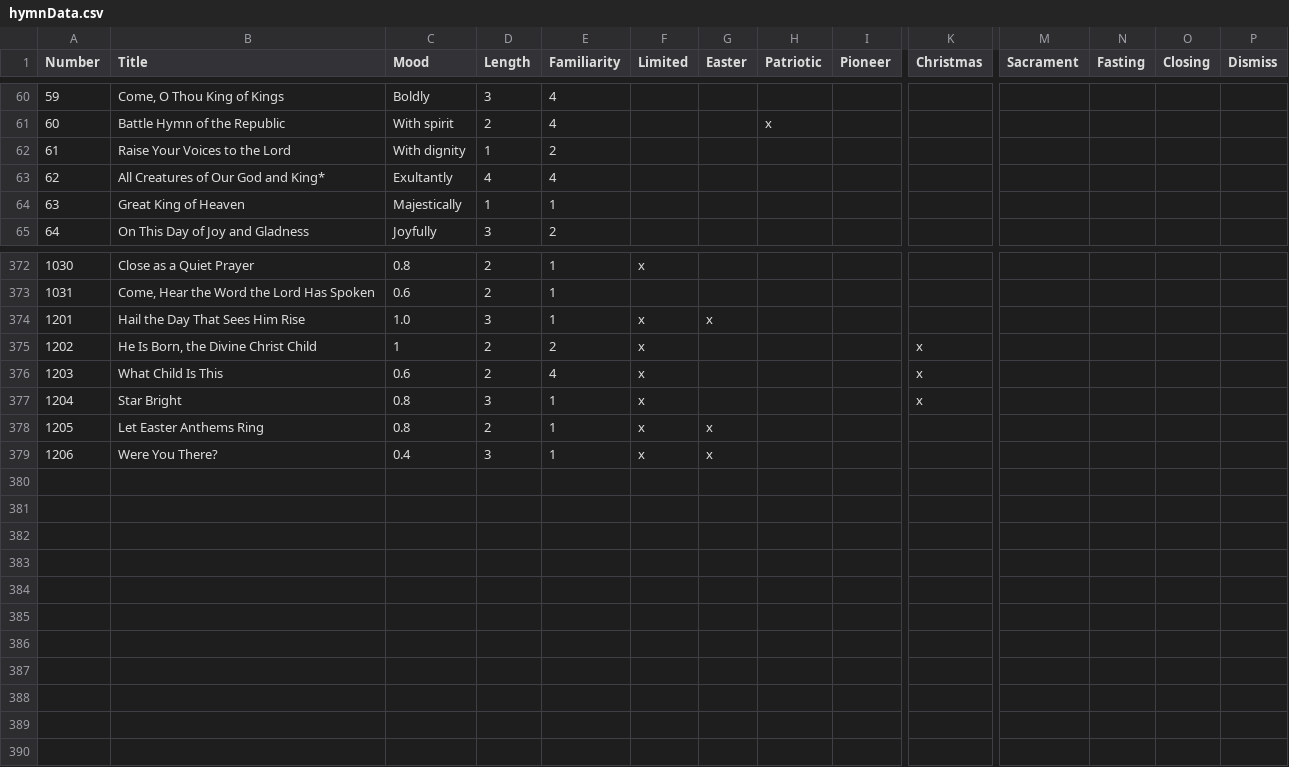
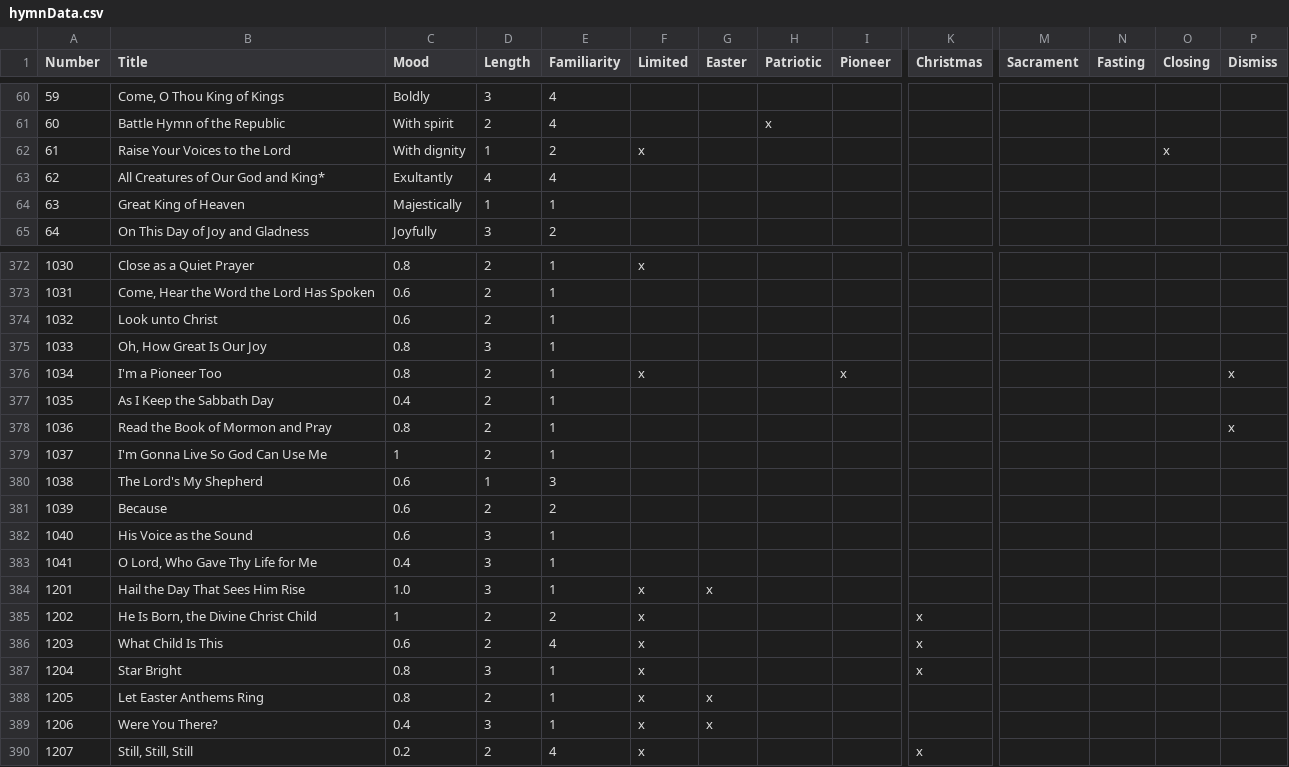
Before and after one commit to toddmcneill/hymn-picker, a CSV file: server/data/hymnData.csv, drawn as a sheet; only a part is shown, gaps mark what is left out; rows hold the shown columns only; the diff names each change by its address in the sheet, - before the commit and + after, or states it on an @@ line.

```diff
--- a/server/data/hymnData.csv
+++ b/server/data/hymnData.csv
-F62 (Limited): (empty)
+F62 (Limited): x
-O62 (Closing): (empty)
+O62 (Closing): x
+row 374: 1032 | Look unto Christ | 0.6 | 2 | 1
+row 375: 1033 | Oh, How Great Is Our Joy | 0.8 | 3 | 1
+row 376: 1034 | I'm a Pioneer Too | 0.8 | 2 | 1 | x |  |  | x |  |  |  |  | x
+row 377: 1035 | As I Keep the Sabbath Day | 0.4 | 2 | 1
+row 378: 1036 | Read the Book of Mormon and Pray | 0.8 | 2 | 1 |  |  |  |  |  |  |  |  | x
+row 379: 1037 | I'm Gonna Live So God Can Use Me | 1 | 2 | 1
+row 380: 1038 | The Lord's My Shepherd | 0.6 | 1 | 3
+row 381: 1039 | Because | 0.6 | 2 | 2
+row 382: 1040 | His Voice as the Sound | 0.6 | 3 | 1
+row 383: 1041 | O Lord, Who Gave Thy Life for Me | 0.4 | 3 | 1
+row 390: 1207 | Still, Still, Still | 0.2 | 2 | 4 | x |  |  |  | x
```
Also changed, not shown: server/data/history.csv.
